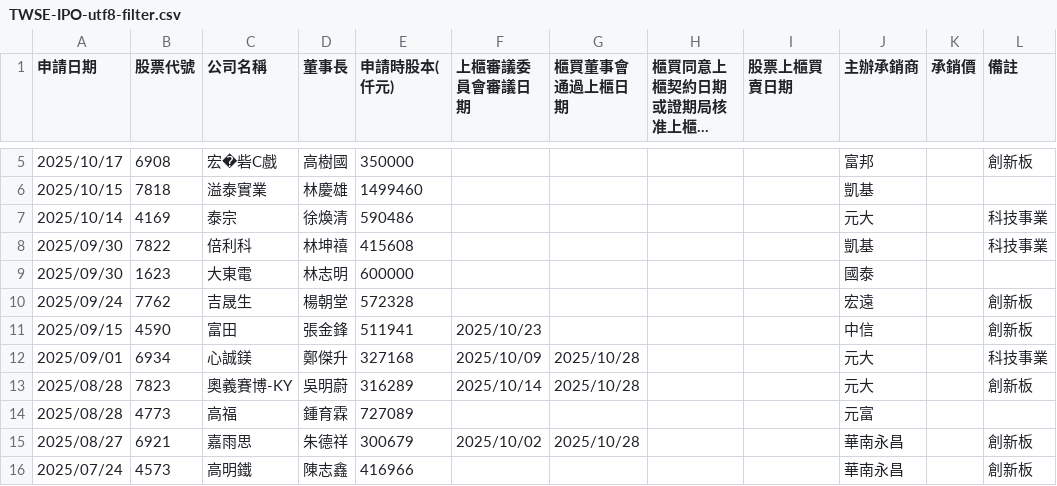
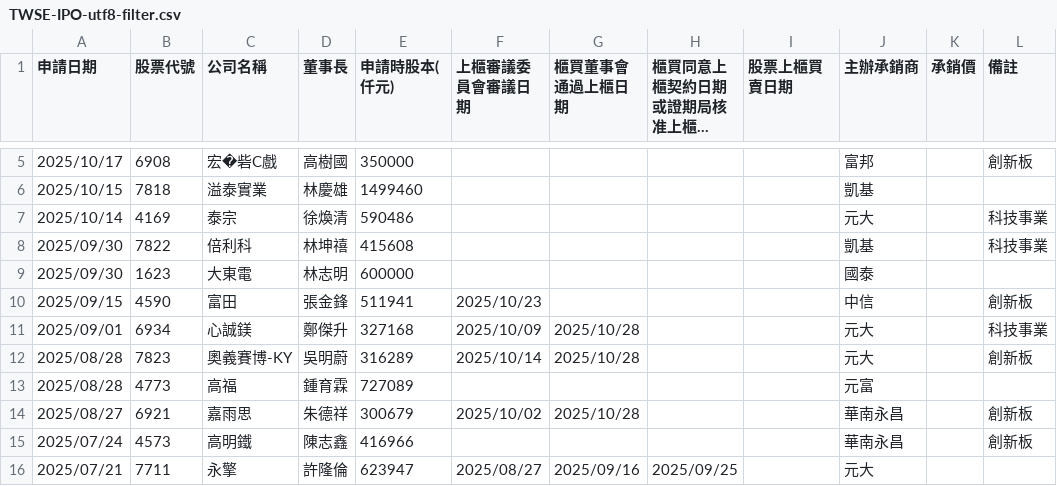
Before and after one commit to wenchiehlee/Selenium-Actions.IPO, a CSV file: TWSE-IPO-utf8-filter.csv, drawn as a sheet; only a part is shown, gaps mark what is left out; the shorter side is filled out with more unchanged rows; long unchanged cells end in ….

```diff
--- a/TWSE-IPO-utf8-filter.csv
+++ b/TWSE-IPO-utf8-filter.csv
@@ -9,3 +9,2 @@
 "2025/09/30","1623","大東電","林志明","600000","","","","","國泰","",""
-"2025/09/24","7762","吉晟生","楊朝堂","572328","","","","","宏遠","","創新板"
 "2025/09/15","4590","富田","張金鋒","511941","2025/10/23","","","","中信","","創新板"
```
Also changed, not shown: TWSE-IPO-utf8.csv, TWSE_TPEX-IPO-utf8-filter-sort-no-duplicate.csv, 12 other files.
